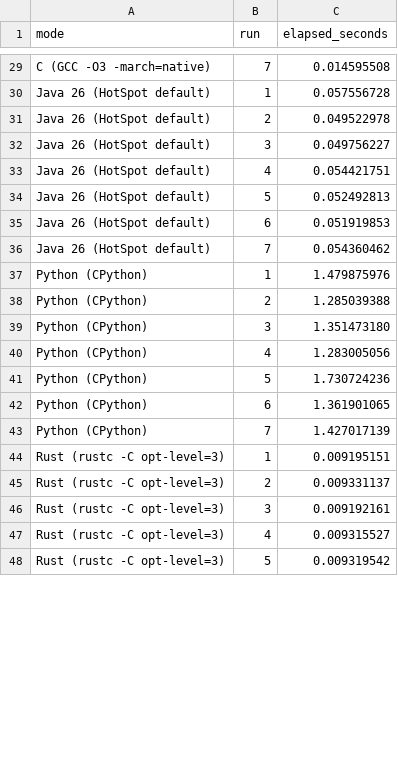
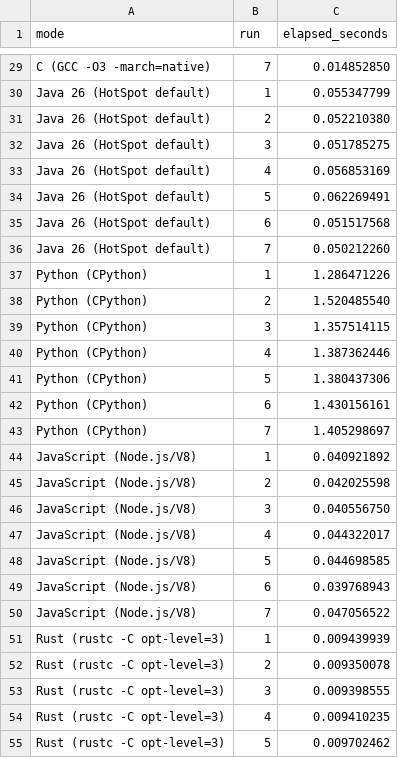
Before and after one commit to codelovesme/code, a CSV file: benchmarks/language-comparison/results.csv, drawn as a sheet; only a part is shown, gaps mark what is left out; addresses are those after the commit; the diff covers the shown part only; the diff names each change by its address in the sheet, - before the commit and + after, or states it on an @@ line.

Commit message:
split runtime comparisons and add JavaScript

```diff
--- a/benchmarks/language-comparison/results.csv
+++ b/benchmarks/language-comparison/results.csv
-C29 (elapsed_seconds): 0.014595508
+C29 (elapsed_seconds): 0.014852850
-C30 (elapsed_seconds): 0.057556728
+C30 (elapsed_seconds): 0.055347799
-C31 (elapsed_seconds): 0.049522978
+C31 (elapsed_seconds): 0.052210380
-C32 (elapsed_seconds): 0.049756227
+C32 (elapsed_seconds): 0.051785275
-C33 (elapsed_seconds): 0.054421751
+C33 (elapsed_seconds): 0.056853169
-C34 (elapsed_seconds): 0.052492813
+C34 (elapsed_seconds): 0.062269491
-C35 (elapsed_seconds): 0.051919853
+C35 (elapsed_seconds): 0.051517568
-C36 (elapsed_seconds): 0.054360462
+C36 (elapsed_seconds): 0.050212260
-C37 (elapsed_seconds): 1.479875976
+C37 (elapsed_seconds): 1.286471226
-C38 (elapsed_seconds): 1.285039388
+C38 (elapsed_seconds): 1.520485540
-C39 (elapsed_seconds): 1.351473180
+C39 (elapsed_seconds): 1.357514115
-C40 (elapsed_seconds): 1.283005056
+C40 (elapsed_seconds): 1.387362446
-C41 (elapsed_seconds): 1.730724236
+C41 (elapsed_seconds): 1.380437306
-C42 (elapsed_seconds): 1.361901065
+C42 (elapsed_seconds): 1.430156161
-C43 (elapsed_seconds): 1.427017139
+C43 (elapsed_seconds): 1.405298697
+row 44: JavaScript (Node.js/V8) | 1 | 0.040921892
+row 45: JavaScript (Node.js/V8) | 2 | 0.042025598
+row 46: JavaScript (Node.js/V8) | 3 | 0.040556750
+row 47: JavaScript (Node.js/V8) | 4 | 0.044322017
+row 48: JavaScript (Node.js/V8) | 5 | 0.044698585
+row 49: JavaScript (Node.js/V8) | 6 | 0.039768943
+row 50: JavaScript (Node.js/V8) | 7 | 0.047056522
-C51 (elapsed_seconds): 0.009195151
+C51 (elapsed_seconds): 0.009439939
-C52 (elapsed_seconds): 0.009331137
+C52 (elapsed_seconds): 0.009350078
-C53 (elapsed_seconds): 0.009192161
+C53 (elapsed_seconds): 0.009398555
-C54 (elapsed_seconds): 0.009315527
+C54 (elapsed_seconds): 0.009410235
-C55 (elapsed_seconds): 0.009319542
+C55 (elapsed_seconds): 0.009702462
```
Also changed, not shown: 36 edited cells elsewhere in this file, 6 other files.
